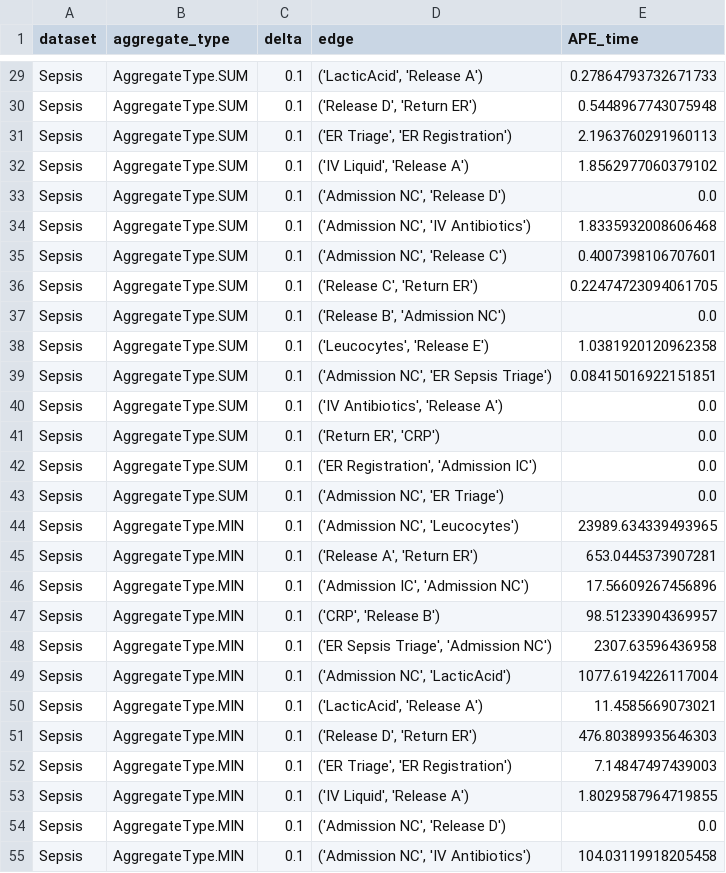
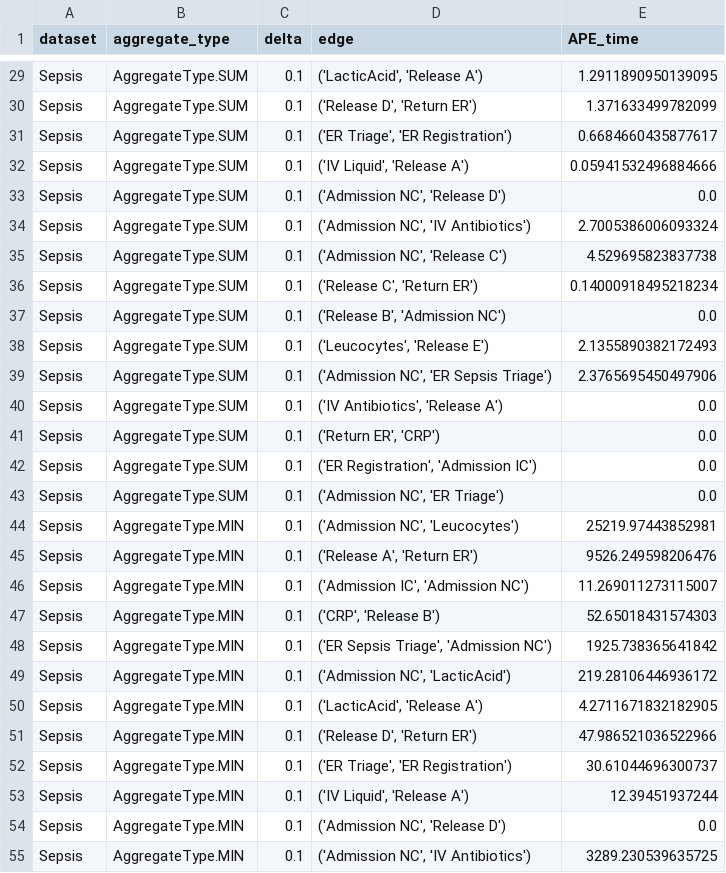
Before and after one commit to Elkoumy/amun, a CSV file: experiment_logs/result_log_APE_time_Sepsis_0.1.csv, drawn as a sheet; only a part is shown, gaps mark what is left out; the diff covers the shown part only; the diff names each change by its address in the sheet, - before the commit and + after, or states it on an @@ line.

```diff
--- a/experiment_logs/result_log_APE_time_Sepsis_0.1.csv
+++ b/experiment_logs/result_log_APE_time_Sepsis_0.1.csv
-E29 (APE_time): 0.27864793732671733
+E29 (APE_time): 1.2911890950139095
-E30 (APE_time): 0.5448967743075948
+E30 (APE_time): 1.371633499782099
-E31 (APE_time): 2.1963760291960113
+E31 (APE_time): 0.6684660435877617
-E32 (APE_time): 1.8562977060379102
+E32 (APE_time): 0.05941532496884666
-E34 (APE_time): 1.8335932008606468
+E34 (APE_time): 2.7005386006093324
-E35 (APE_time): 0.4007398106707601
+E35 (APE_time): 4.529695823837738
-E36 (APE_time): 0.22474723094061705
+E36 (APE_time): 0.14000918495218234
-E38 (APE_time): 1.0381920120962358
+E38 (APE_time): 2.1355890382172493
-E39 (APE_time): 0.08415016922151851
+E39 (APE_time): 2.3765695450497906
-E44 (APE_time): 23989.634339493965
+E44 (APE_time): 25219.97443852981
-E45 (APE_time): 653.0445373907281
+E45 (APE_time): 9526.249598206476
-E46 (APE_time): 17.56609267456896
+E46 (APE_time): 11.269011273115007
-E47 (APE_time): 98.51233904369957
+E47 (APE_time): 52.65018431574303
-E48 (APE_time): 2307.63596436958
+E48 (APE_time): 1925.738365641842
-E49 (APE_time): 1077.6194226117004
+E49 (APE_time): 219.28106446936172
-E50 (APE_time): 11.4585669073021
+E50 (APE_time): 4.2711671832182905
-E51 (APE_time): 476.80389935646303
+E51 (APE_time): 47.986521036522966
-E52 (APE_time): 7.14847497439003
+E52 (APE_time): 30.61044696300737
-E53 (APE_time): 1.8029587964719855
+E53 (APE_time): 12.39451937244
-E55 (APE_time): 104.03119918205458
+E55 (APE_time): 3289.230539635725
```
Also changed, not shown: 40 edited cells elsewhere in this file, experiment_logs/result_log_APE_freq_Sepsis_0.1.csv, experiment_logs/result_log_delta_Sepsis_0.1.csv.
